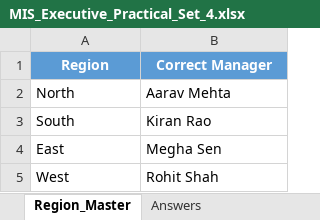
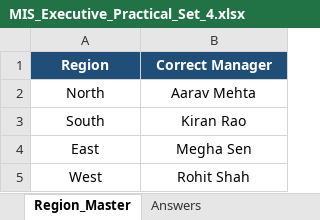
Before and after one commit to PraneethSripathi/kapp-assessment, an Excel workbook: public/practical-files/MIS_Executive_Practical_Set_4.xlsx, sheet Region_Master, drawn as a sheet; values as stored, in another font and other column widths than the file's, no borders; the diff names each change by its address in the sheet, - before the commit and + after, or states it on an @@ line.

```diff
--- a/public/practical-files/MIS_Executive_Practical_Set_4.xlsx (sheet Region_Master)
+++ b/public/practical-files/MIS_Executive_Practical_Set_4.xlsx (sheet Region_Master)
-A1:B1 fill: #5B9BD5
+A1:B1 fill: #1F4E78
-A2:B5 alignment: left
+A2:B5 alignment: center
```
Also changed, not shown: sheet Performance_Data, sheet Instructions, sheet Answers, 7 other files.
